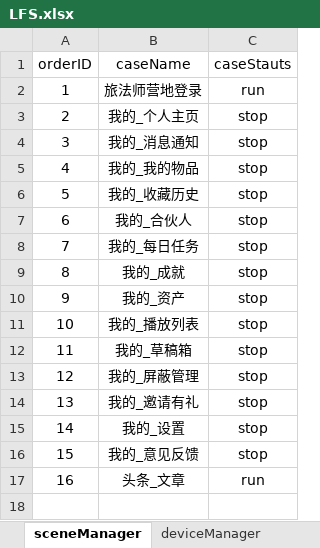
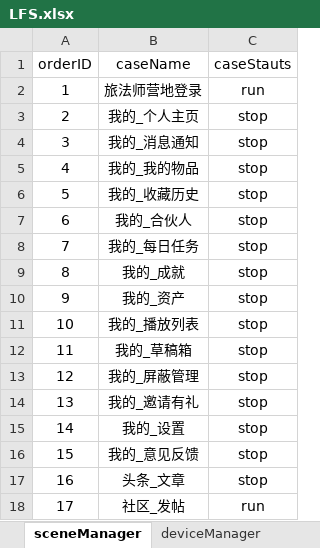
Before and after one commit to 100400824/gaea, an Excel workbook: LFS.xlsx, sheet sceneManager, drawn as a sheet; values as stored, in another font and other column widths than the file's, no borders; the diff names each change by its address in the sheet, - before the commit and + after, or states it on an @@ line.

```diff
--- a/LFS.xlsx (sheet sceneManager)
+++ b/LFS.xlsx (sheet sceneManager)
-C17 (caseStauts): run
+C17 (caseStauts): stop
+row 18: 17 | 社区_发帖 | run
```
Also changed, not shown: sheet 旅法师营地登录, sheet 帮助文档, sheet 头条_文章, sheet 我的_收藏历史, other sheet tabs, 15 other files.
